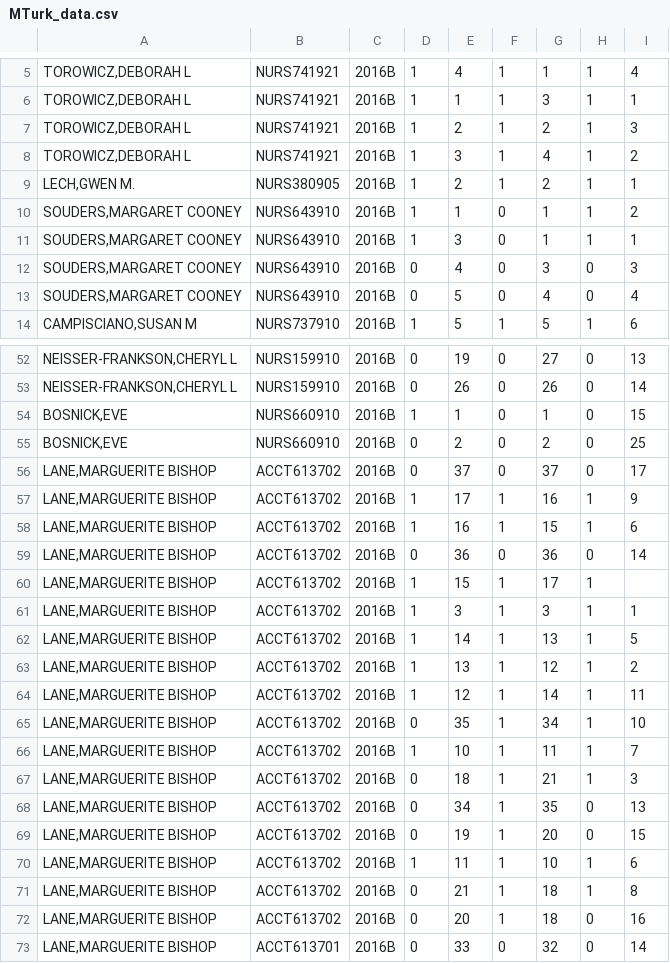
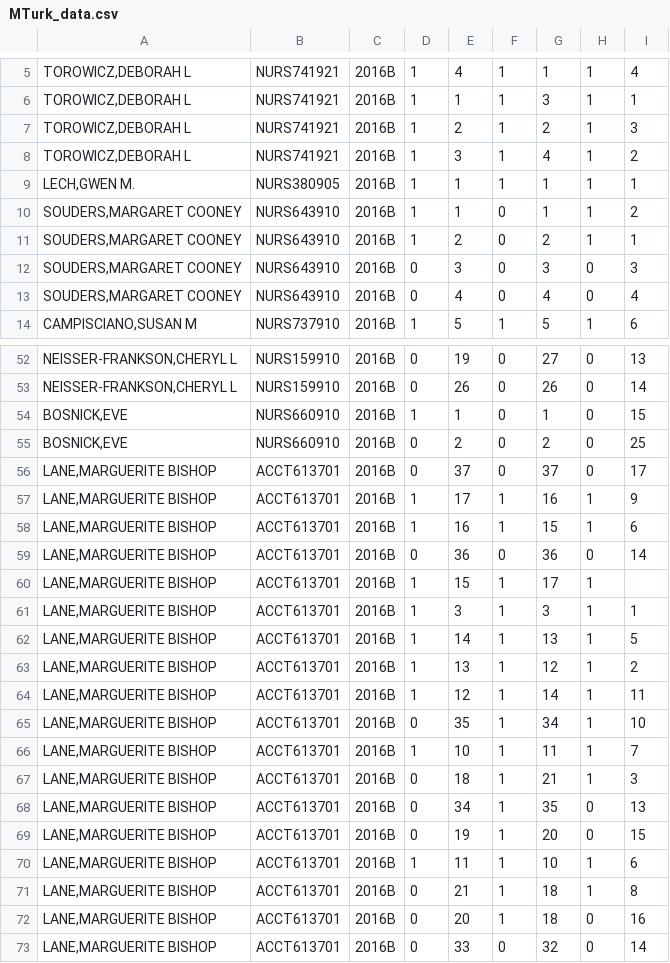
Before and after one commit to dak-song/CommentHelpfulnessClassifier, a CSV file: MTurk_data.csv, drawn as a sheet; only a part is shown, gaps mark what is left out.

Commit message:
New data

```diff
--- a/MTurk_data.csv
+++ b/MTurk_data.csv
@@ -8,7 +8,7 @@
 "TOROWICZ,DEBORAH L",NURS741921,2016B,1,3,1,4,1,2
-"LECH,GWEN M.",NURS380905,2016B,1,2,1,2,1,1
+"LECH,GWEN M.",NURS380905,2016B,1,1,1,1,1,1
 "SOUDERS,MARGARET COONEY",NURS643910,2016B,1,1,0,1,1,2
-"SOUDERS,MARGARET COONEY",NURS643910,2016B,1,3,0,1,1,1
-"SOUDERS,MARGARET COONEY",NURS643910,2016B,0,4,0,3,0,3
-"SOUDERS,MARGARET COONEY",NURS643910,2016B,0,5,0,4,0,4
+"SOUDERS,MARGARET COONEY",NURS643910,2016B,1,2,0,2,1,1
+"SOUDERS,MARGARET COONEY",NURS643910,2016B,0,3,0,3,0,3
+"SOUDERS,MARGARET COONEY",NURS643910,2016B,0,4,0,4,0,4
 "CAMPISCIANO,SUSAN M",NURS737910,2016B,1,5,1,5,1,6
@@ -55,19 +55,19 @@
 "BOSNICK,EVE",NURS660910,2016B,0,2,0,2,0,25
-"LANE,MARGUERITE BISHOP",ACCT613702,2016B,0,37,0,37,0,17
-"LANE,MARGUERITE BISHOP",ACCT613702,2016B,1,17,1,16,1,9
-"LANE,MARGUERITE BISHOP",ACCT613702,2016B,1,16,1,15,1,6
-"LANE,MARGUERITE BISHOP",ACCT613702,2016B,0,36,0,36,0,14
-"LANE,MARGUERITE BISHOP",ACCT613702,2016B,1,15,1,17,1,
-"LANE,MARGUERITE BISHOP",ACCT613702,2016B,1,3,1,3,1,1
-"LANE,MARGUERITE BISHOP",ACCT613702,2016B,1,14,1,13,1,5
-"LANE,MARGUERITE BISHOP",ACCT613702,2016B,1,13,1,12,1,2
-"LANE,MARGUERITE BISHOP",ACCT613702,2016B,1,12,1,14,1,11
-"LANE,MARGUERITE BISHOP",ACCT613702,2016B,0,35,1,34,1,10
-"LANE,MARGUERITE BISHOP",ACCT613702,2016B,1,10,1,11,1,7
-"LANE,MARGUERITE BISHOP",ACCT613702,2016B,0,18,1,21,1,3
-"LANE,MARGUERITE BISHOP",ACCT613702,2016B,0,34,1,35,0,13
-"LANE,MARGUERITE BISHOP",ACCT613702,2016B,0,19,1,20,0,15
-"LANE,MARGUERITE BISHOP",ACCT613702,2016B,1,11,1,10,1,6
-"LANE,MARGUERITE BISHOP",ACCT613702,2016B,0,21,1,18,1,8
-"LANE,MARGUERITE BISHOP",ACCT613702,2016B,0,20,1,18,0,16
+"LANE,MARGUERITE BISHOP",ACCT613701,2016B,0,37,0,37,0,17
+"LANE,MARGUERITE BISHOP",ACCT613701,2016B,1,17,1,16,1,9
+"LANE,MARGUERITE BISHOP",ACCT613701,2016B,1,16,1,15,1,6
+"LANE,MARGUERITE BISHOP",ACCT613701,2016B,0,36,0,36,0,14
+"LANE,MARGUERITE BISHOP",ACCT613701,2016B,1,15,1,17,1,
+"LANE,MARGUERITE BISHOP",ACCT613701,2016B,1,3,1,3,1,1
+"LANE,MARGUERITE BISHOP",ACCT613701,2016B,1,14,1,13,1,5
+"LANE,MARGUERITE BISHOP",ACCT613701,2016B,1,13,1,12,1,2
+"LANE,MARGUERITE BISHOP",ACCT613701,2016B,1,12,1,14,1,11
+"LANE,MARGUERITE BISHOP",ACCT613701,2016B,0,35,1,34,1,10
+"LANE,MARGUERITE BISHOP",ACCT613701,2016B,1,10,1,11,1,7
+"LANE,MARGUERITE BISHOP",ACCT613701,2016B,0,18,1,21,1,3
+"LANE,MARGUERITE BISHOP",ACCT613701,2016B,0,34,1,35,0,13
+"LANE,MARGUERITE BISHOP",ACCT613701,2016B,0,19,1,20,0,15
+"LANE,MARGUERITE BISHOP",ACCT613701,2016B,1,11,1,10,1,6
+"LANE,MARGUERITE BISHOP",ACCT613701,2016B,0,21,1,18,1,8
+"LANE,MARGUERITE BISHOP",ACCT613701,2016B,0,20,1,18,0,16
 "LANE,MARGUERITE BISHOP",ACCT613701,2016B,0,33,0,32,0,14
```
